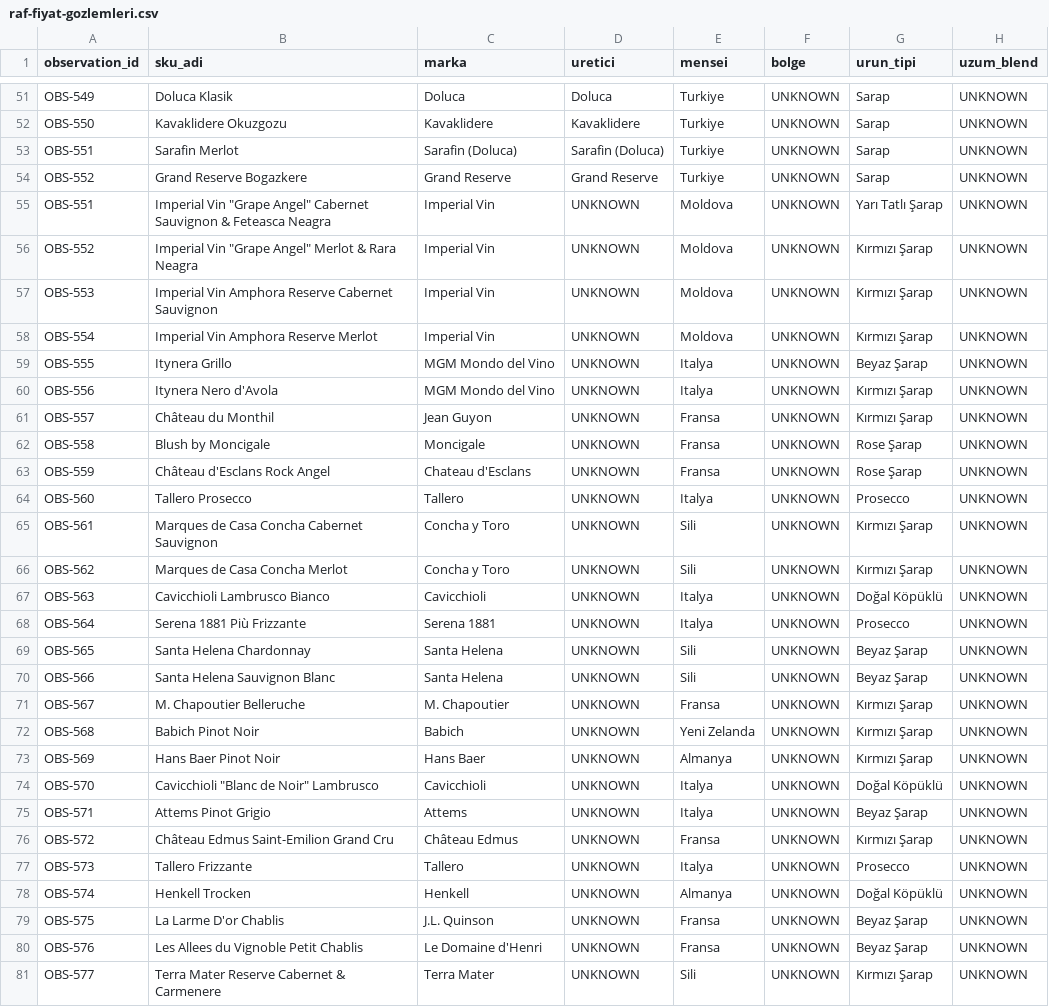
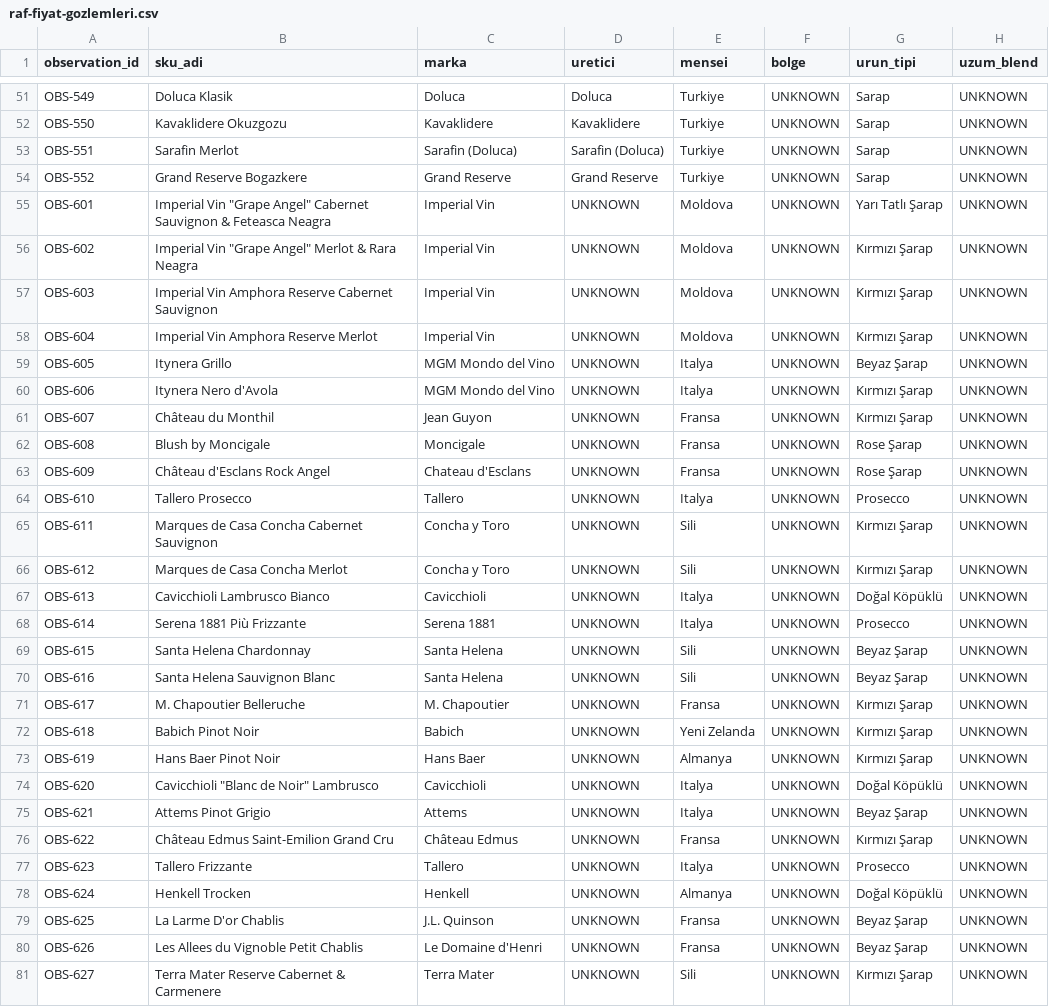
Before and after one commit to fakkaya-spec/wine-import-feasibility-tr, a CSV file: 60-pazar/raf-fiyat-gozlemleri.csv, drawn as a sheet; only a part is shown, gaps mark what is left out; the diff covers the shown part only; the diff names each change by its address in the sheet, - before the commit and + after, or states it on an @@ line.

```diff
--- a/60-pazar/raf-fiyat-gozlemleri.csv
+++ b/60-pazar/raf-fiyat-gozlemleri.csv
-A55 (observation_id): OBS-551
+A55 (observation_id): OBS-601
-A56 (observation_id): OBS-552
+A56 (observation_id): OBS-602
-A57 (observation_id): OBS-553
+A57 (observation_id): OBS-603
-A58 (observation_id): OBS-554
+A58 (observation_id): OBS-604
-A59 (observation_id): OBS-555
+A59 (observation_id): OBS-605
-A60 (observation_id): OBS-556
+A60 (observation_id): OBS-606
-A61 (observation_id): OBS-557
+A61 (observation_id): OBS-607
-A62 (observation_id): OBS-558
+A62 (observation_id): OBS-608
-A63 (observation_id): OBS-559
+A63 (observation_id): OBS-609
-A64 (observation_id): OBS-560
+A64 (observation_id): OBS-610
-A65 (observation_id): OBS-561
+A65 (observation_id): OBS-611
-A66 (observation_id): OBS-562
+A66 (observation_id): OBS-612
-A67 (observation_id): OBS-563
+A67 (observation_id): OBS-613
-A68 (observation_id): OBS-564
+A68 (observation_id): OBS-614
-A69 (observation_id): OBS-565
+A69 (observation_id): OBS-615
-A70 (observation_id): OBS-566
+A70 (observation_id): OBS-616
-A71 (observation_id): OBS-567
+A71 (observation_id): OBS-617
-A72 (observation_id): OBS-568
+A72 (observation_id): OBS-618
-A73 (observation_id): OBS-569
+A73 (observation_id): OBS-619
-A74 (observation_id): OBS-570
+A74 (observation_id): OBS-620
-A75 (observation_id): OBS-571
+A75 (observation_id): OBS-621
-A76 (observation_id): OBS-572
+A76 (observation_id): OBS-622
-A77 (observation_id): OBS-573
+A77 (observation_id): OBS-623
-A78 (observation_id): OBS-574
+A78 (observation_id): OBS-624
-A79 (observation_id): OBS-575
+A79 (observation_id): OBS-625
-A80 (observation_id): OBS-576
+A80 (observation_id): OBS-626
-A81 (observation_id): OBS-577
+A81 (observation_id): OBS-627
```
Also changed, not shown: 38 edited cells elsewhere in this file, 2 other files.
